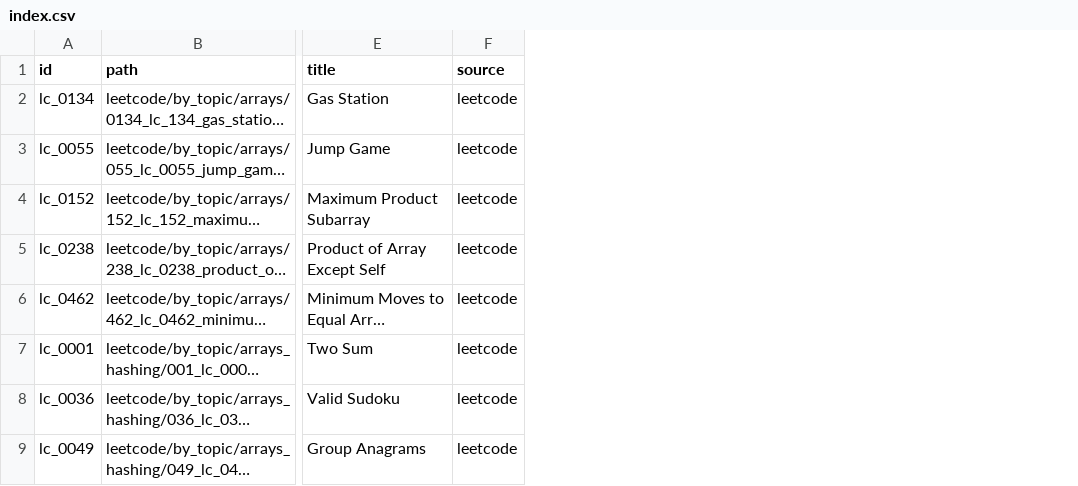
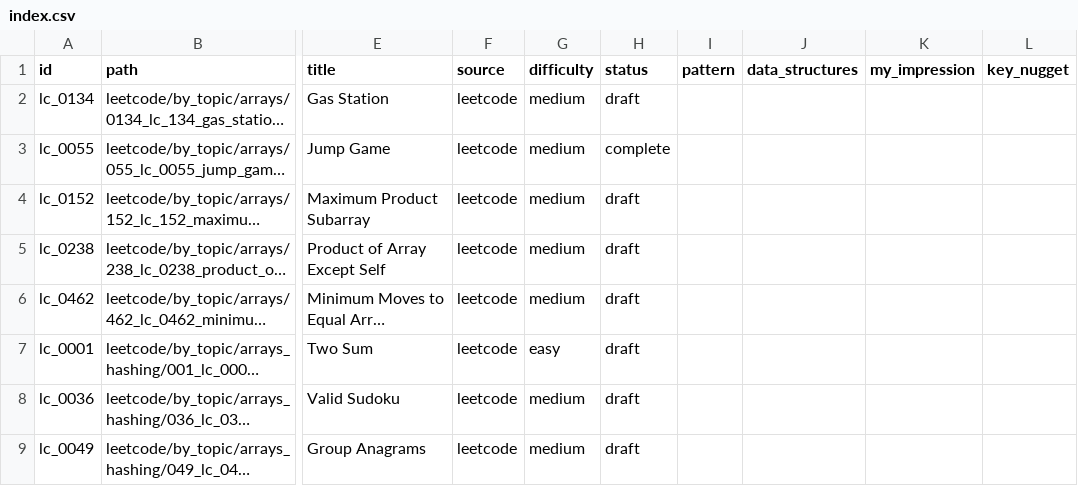
Before and after one commit to seanlgirgis/StudyBook, a CSV file: coding_challenges/index.csv, drawn as a sheet; only a part is shown, gaps mark what is left out; long unchanged cells end in …; the diff names each change by its address in the sheet, - before the commit and + after, or states it on an @@ line.

Commit message:
Finalize CSV index workflow, Streamlit editor UX, and operations guide

```diff
--- a/coding_challenges/index.csv
+++ b/coding_challenges/index.csv
+column G (difficulty), rows 2-9: medium | medium | medium | medium | medium | easy | medium | medium
+column H (status), rows 2-9: draft | complete | draft | draft | draft | draft | draft | draft
+column I (pattern), empty
+column J (data_structures), empty
+column K (my_impression), empty
+column L (key_nugget), empty
```
Also changed, not shown: 8 other files.
